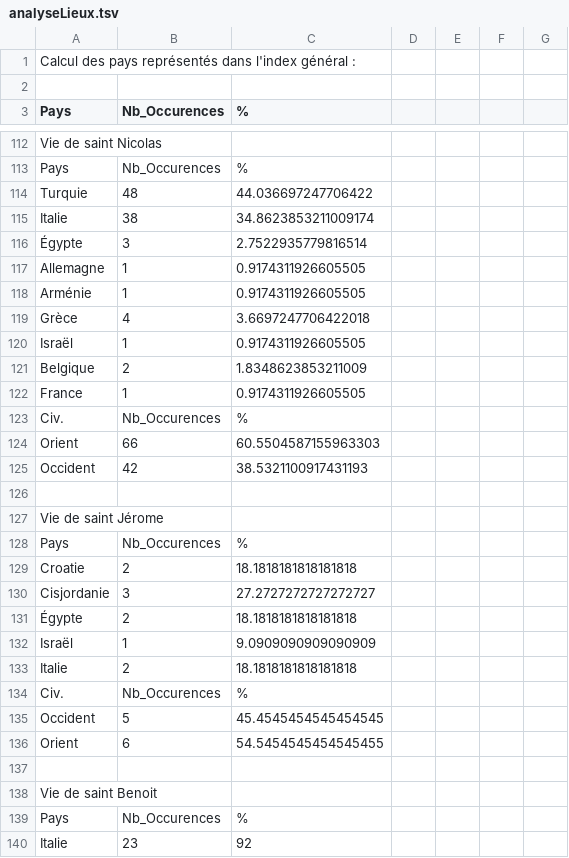
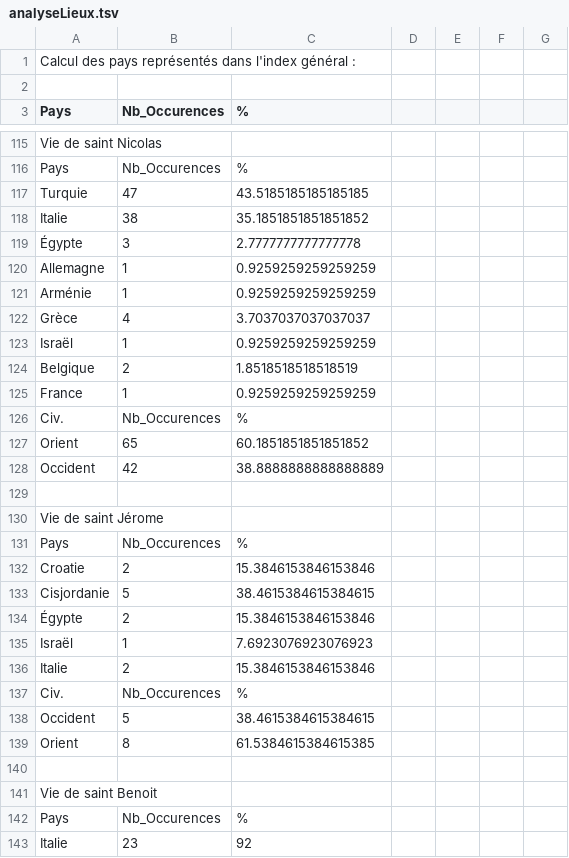
Before and after one commit to ArianePinche/EditionLiSeintConfessor, a TSV file: XSL/commentaire/analyseLieux.tsv, drawn as a sheet; only a part is shown, gaps mark what is left out; the diff covers the shown part only.

```diff
--- a/XSL/commentaire/analyseLieux.tsv
+++ b/XSL/commentaire/analyseLieux.tsv
@@ -113,14 +116,14 @@ Vie de saint Nicolas
 Pays	Nb_Occurences	%				
-Turquie	48	44.036697247706422				
-Italie	38	34.8623853211009174				
-Égypte	3	2.7522935779816514				
-Allemagne	1	0.9174311926605505				
-Arménie	1	0.9174311926605505				
-Grèce	4	3.6697247706422018				
-Israël	1	0.9174311926605505				
-Belgique	2	1.8348623853211009				
-France	1	0.9174311926605505				
+Turquie	47	43.5185185185185185				
+Italie	38	35.1851851851851852				
+Égypte	3	2.7777777777777778				
+Allemagne	1	0.9259259259259259				
+Arménie	1	0.9259259259259259				
+Grèce	4	3.7037037037037037				
+Israël	1	0.9259259259259259				
+Belgique	2	1.8518518518518519				
+France	1	0.9259259259259259				
 Civ.	Nb_Occurences	%				
-Orient	66	60.5504587155963303				
-Occident	42	38.5321100917431193				
+Orient	65	60.1851851851851852				
+Occident	42	38.8888888888888889				
 						
@@ -128,10 +131,10 @@ Vie de saint Jérome
 Pays	Nb_Occurences	%				
-Croatie	2	18.1818181818181818				
-Cisjordanie	3	27.2727272727272727				
-Égypte	2	18.1818181818181818				
-Israël	1	9.0909090909090909				
-Italie	2	18.1818181818181818				
+Croatie	2	15.3846153846153846				
+Cisjordanie	5	38.4615384615384615				
+Égypte	2	15.3846153846153846				
+Israël	1	7.6923076923076923				
+Italie	2	15.3846153846153846				
 Civ.	Nb_Occurences	%				
-Occident	5	45.4545454545454545				
-Orient	6	54.5454545454545455				
+Occident	5	38.4615384615384615				
+Orient	8	61.5384615384615385				
 						
```
Also changed, not shown: 3 added rows, 3 removed rows and 77 edited cells elsewhere in this file, 14 other files.
